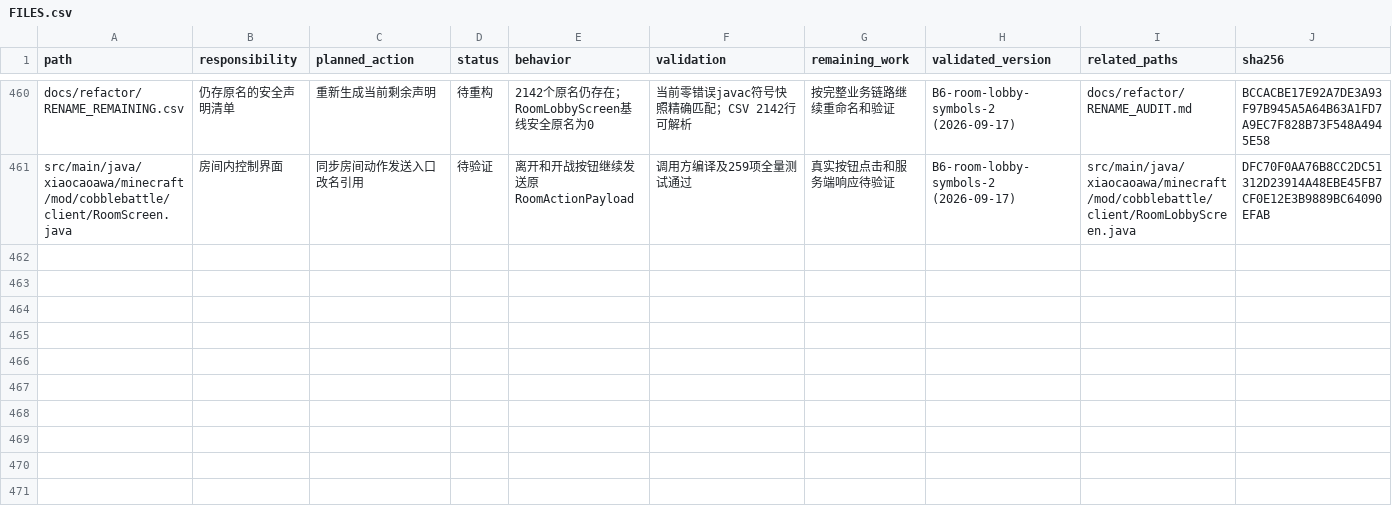
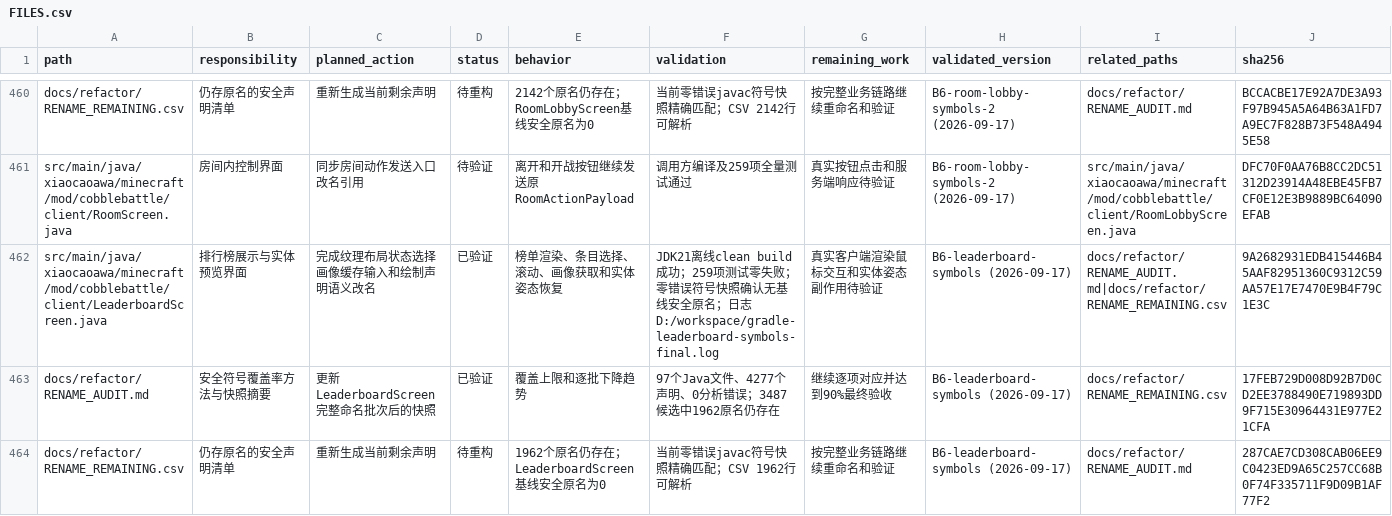
Before and after one commit to RiniceSiberia/cobblemon-shadow-battle, a CSV file: docs/refactor/FILES.csv, drawn as a sheet; only a part is shown, gaps mark what is left out; the diff names each change by its address in the sheet, - before the commit and + after, or states it on an @@ line.

Commit message:
update: revise leaderboard presentation flow

```diff
--- a/docs/refactor/FILES.csv
+++ b/docs/refactor/FILES.csv
+row 462: src/main/java/xiaocaoawa/minecraft/mod/cobblebattle/client/LeaderboardScreen.java | 排行榜展示与实体预览界面 | 完成纹理布局状态选择画像缓存输入和绘制声明语义改名 | 已验证 | 榜单渲染、条目选择、滚动、画像获取和实体姿态恢复 | JDK21离线clean build成功；259项测试零失败；零错误符号快照确认无基线安全原名；日志D:/workspace/gradle-leaderboard-symbols-final.log | 真实客户端渲染鼠标交互和实体姿态副作用待验证 | B6-leaderboard-symbols (2026-09-17) | docs/refactor/RENAME_AUDIT.md|docs/refactor/RENAME_REMAINING.csv | 9A2682931EDB415446B45AAF82951360C9312C59AA57E17E7470E9B4F79C1E3C
+row 463: docs/refactor/RENAME_AUDIT.md | 安全符号覆盖率方法与快照摘要 | 更新LeaderboardScreen完整命名批次后的快照 | 已验证 | 覆盖上限和逐批下降趋势 | 97个Java文件、4277个声明、0分析错误；3487候选中1962原名仍存在 | 继续逐项对应并达到90%最终验收 | B6-leaderboard-symbols (2026-09-17) | docs/refactor/RENAME_REMAINING.csv | 17FEB729D008D92B7D0CD2EE3788490E719893DD9F715E30964431E977E21CFA
+row 464: docs/refactor/RENAME_REMAINING.csv | 仍存原名的安全声明清单 | 重新生成当前剩余声明 | 待重构 | 1962个原名仍存在；LeaderboardScreen基线安全原名为0 | 当前零错误javac符号快照精确匹配；CSV 1962行可解析 | 按完整业务链路继续重命名和验证 | B6-leaderboard-symbols (2026-09-17) | docs/refactor/RENAME_AUDIT.md | 287CAE7CD308CAB06EE9C0423ED9A65C257CC68B0F74F335711F9D09B1AF77F2
```
Also changed, not shown: 6 other files.
